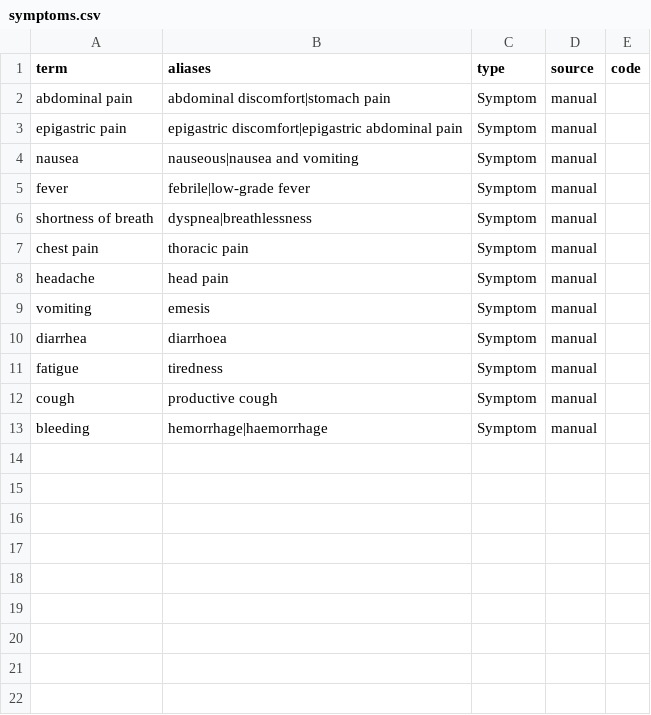
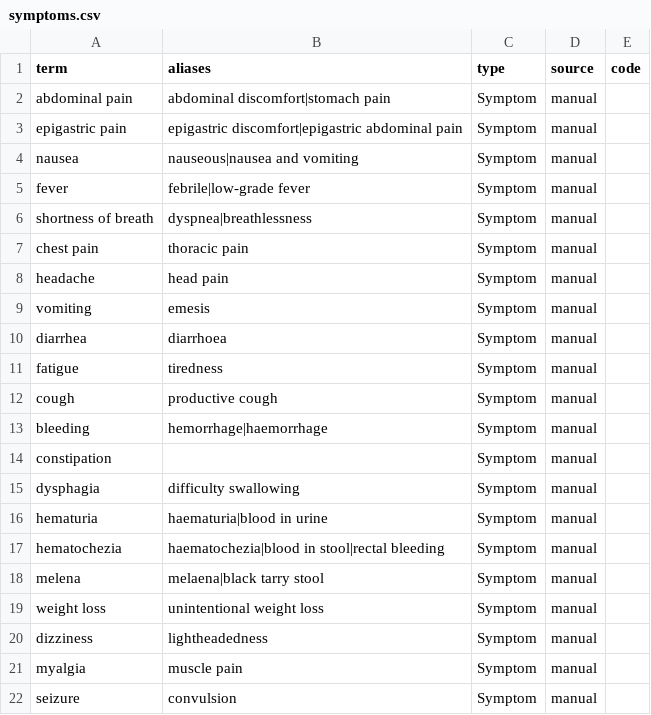
Before and after one commit to MatheuzRuf/projects-mc896, a CSV file: project1/vocabularies/symptoms.csv, drawn as a sheet.

```diff
--- a/project1/vocabularies/symptoms.csv
+++ b/project1/vocabularies/symptoms.csv
@@ -13 +13,10 @@ cough,productive cough,Symptom,manual,
 bleeding,hemorrhage|haemorrhage,Symptom,manual,
+constipation,,Symptom,manual,
+dysphagia,difficulty swallowing,Symptom,manual,
+hematuria,haematuria|blood in urine,Symptom,manual,
+hematochezia,haematochezia|blood in stool|rectal bleeding,Symptom,manual,
+melena,melaena|black tarry stool,Symptom,manual,
+weight loss,unintentional weight loss,Symptom,manual,
+dizziness,lightheadedness,Symptom,manual,
+myalgia,muscle pain,Symptom,manual,
+seizure,convulsion,Symptom,manual,
```
Also changed, not shown: project1/vocabularies/anatomical_sites.csv, project1/vocabularies/diseases.csv, 14 other files.
